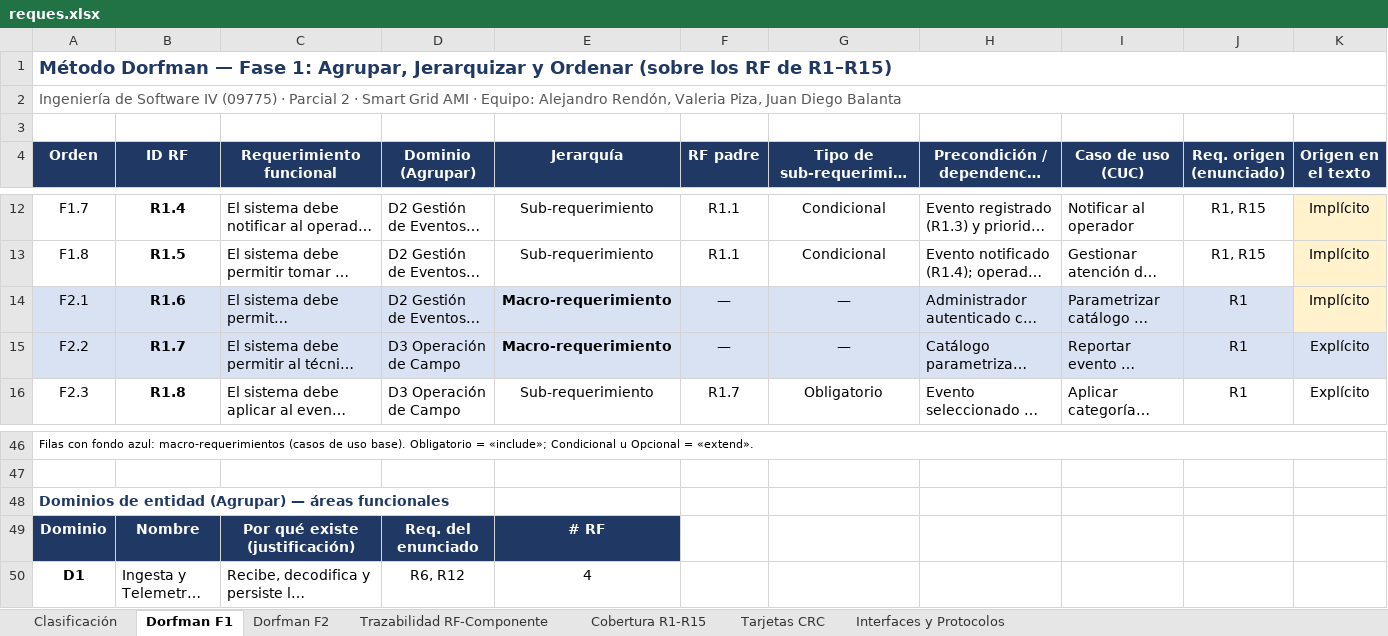
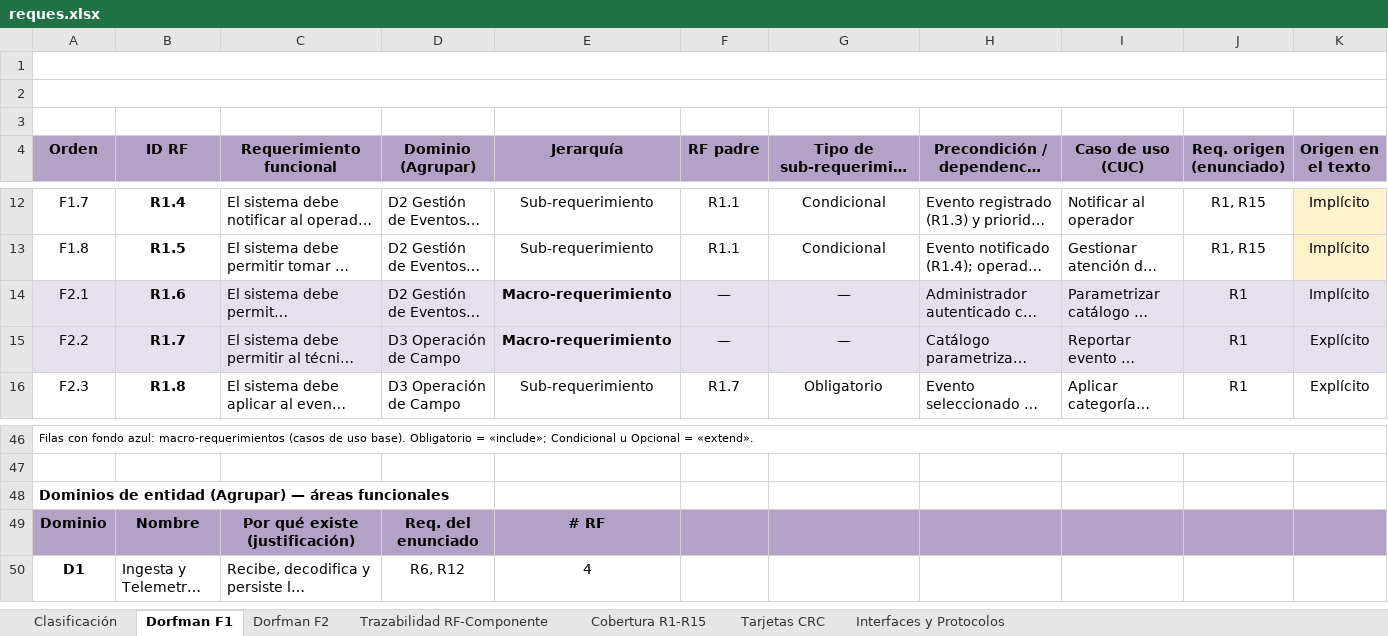
Before and after one commit to ValeriaPiza/parcial2-inge4, an Excel workbook: reques.xlsx, sheet Dorfman F1, drawn as a sheet; only a part is shown, gaps mark what is left out; long unchanged cells end in …; values as stored, in another font and other column widths than the file's, no borders; the diff names each change by its address in the sheet, - before the commit and + after, or states it on an @@ line.

```diff
--- a/reques.xlsx (sheet Dorfman F1)
+++ b/reques.xlsx (sheet Dorfman F1)
-A1 (Orden): Método Dorfman — Fase 1: Agrupar, Jerarquizar y Ordenar (sobre los RF de R1–R15)
+A1 (Orden): (empty)
-A2 (Orden): Ingeniería de Software IV (09775) · Parcial 2 · Smart Grid AMI · Equipo: Alejandro Rendón, Valeria Piza, Juan Diego Balanta
+A2 (Orden): (empty)
@@ A4:K4 fill: #1F3864 → #B3A2C7, text colour: #FFFFFF → black @@
-K14 fill: #FFF2CC
+K14 fill: #E6E0EC
-A48 text colour: #1F3864
+A48 text colour: black
@@ A49:E49 fill: #1F3864 → #B3A2C7, text colour: #FFFFFF → black @@
-F49:K49 fill: none
+F49:K49 fill: #B3A2C7
```
Also changed, not shown: sheet Trazabilidad RF-Componente, sheet Clasificación, sheet Dorfman F2, sheet Tarjetas CRC, sheet Cobertura R1-R15, sheet Interfaces y Protocolos.
